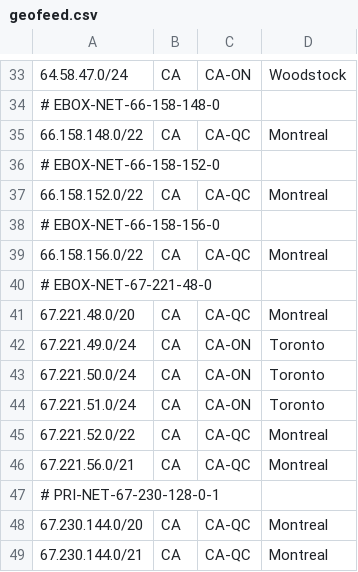
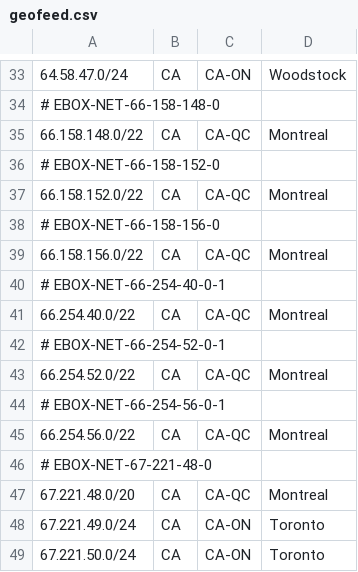
Before and after one commit to ebox-as1403/ebox-as1403.github.io, a CSV file: geofeed.csv, drawn as a sheet; only a part is shown, gaps mark what is left out; the shorter side is filled out with more unchanged rows.

Commit message:
Update geofeed.csv

```diff
--- a/geofeed.csv
+++ b/geofeed.csv
@@ -39,2 +39,8 @@
 66.158.156.0/22,CA,CA-QC,Montreal,
+# EBOX-NET-66-254-40-0-1
+66.254.40.0/22,CA,CA-QC,Montreal,
+# EBOX-NET-66-254-52-0-1
+66.254.52.0/22,CA,CA-QC,Montreal,
+# EBOX-NET-66-254-56-0-1
+66.254.56.0/22,CA,CA-QC,Montreal,
 # EBOX-NET-67-221-48-0
```
